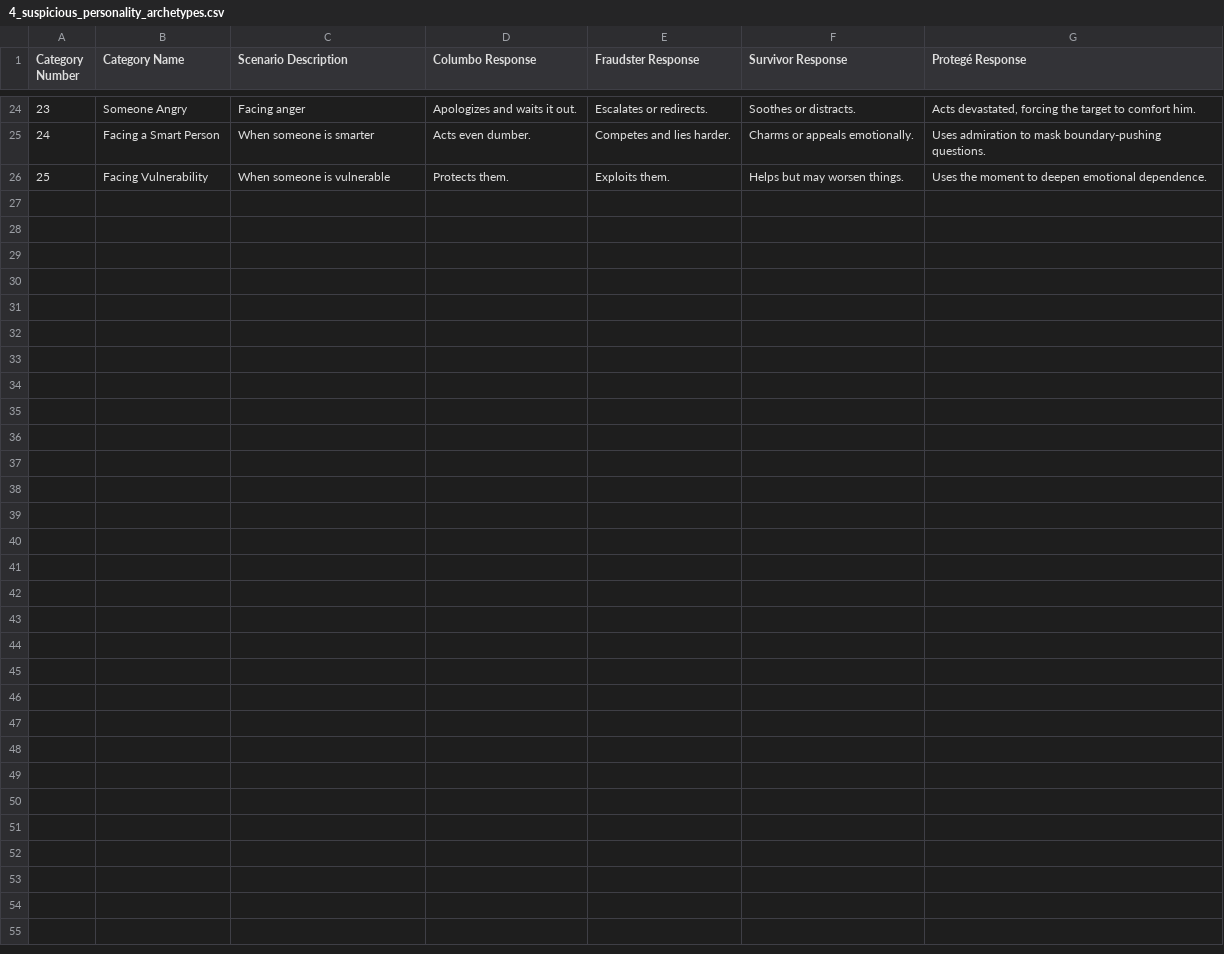
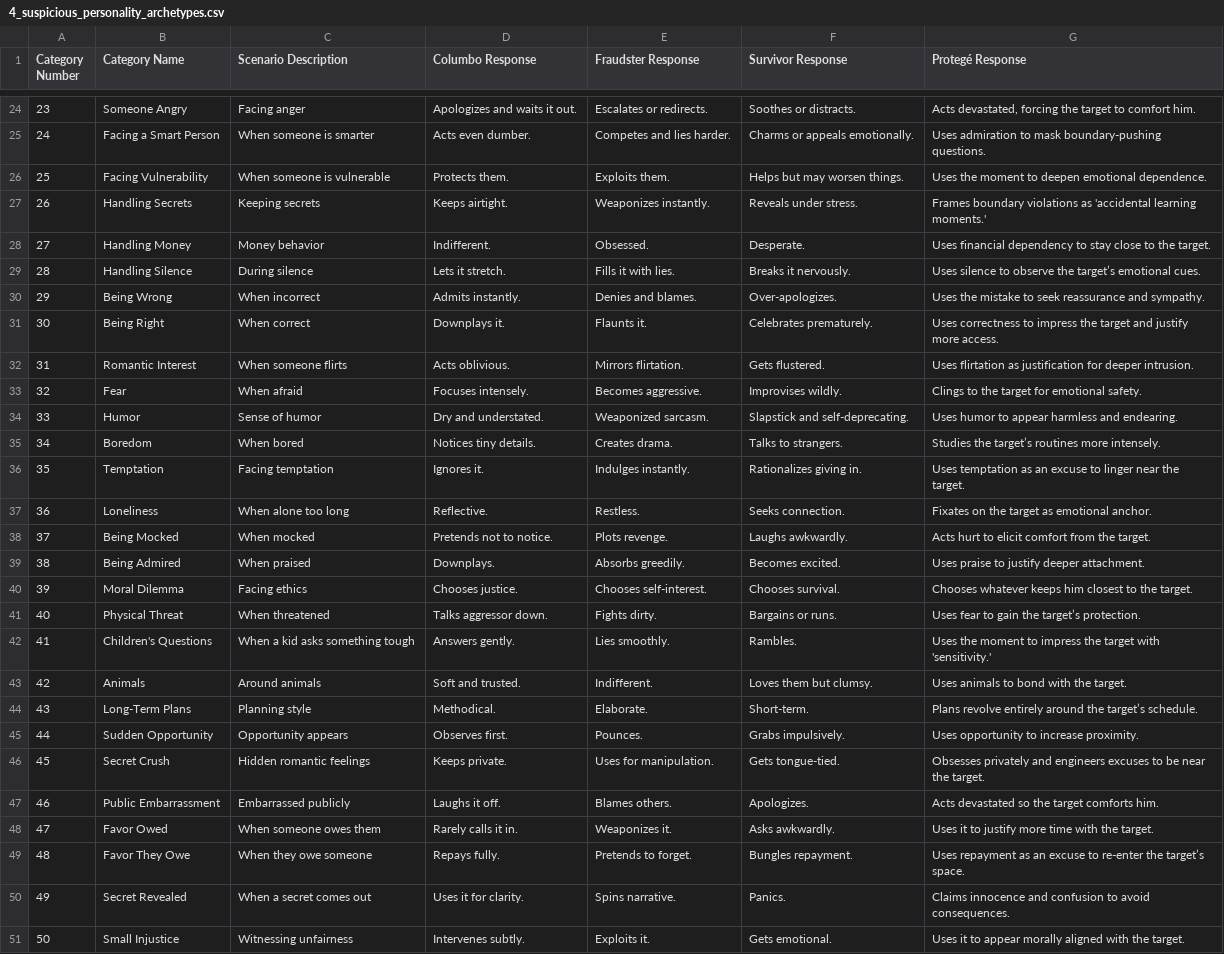
Before and after one commit to bradgeigermanager-sketch/3-Personality-Archetypes, a CSV file: 4_suspicious_personality_archetypes.csv, drawn as a sheet; only a part is shown, gaps mark what is left out.

Commit message:
Add new personality archetypes to CSV

```diff
--- a/4_suspicious_personality_archetypes.csv
+++ b/4_suspicious_personality_archetypes.csv
@@ -26 +26,26 @@
 "25","Facing Vulnerability","When someone is vulnerable","Protects them.","Exploits them.","Helps but may worsen things.","Uses the moment to deepen emotional dependence."
+"26","Handling Secrets","Keeping secrets","Keeps airtight.","Weaponizes instantly.","Reveals under stress.","Frames boundary violations as 'accidental learning moments.'"
+"27","Handling Money","Money behavior","Indifferent.","Obsessed.","Desperate.","Uses financial dependency to stay close to the target."
+"28","Handling Silence","During silence","Lets it stretch.","Fills it with lies.","Breaks it nervously.","Uses silence to observe the target’s emotional cues."
+"29","Being Wrong","When incorrect","Admits instantly.","Denies and blames.","Over-apologizes.","Uses the mistake to seek reassurance and sympathy."
+"30","Being Right","When correct","Downplays it.","Flaunts it.","Celebrates prematurely.","Uses correctness to impress the target and justify more access."
+"31","Romantic Interest","When someone flirts","Acts oblivious.","Mirrors flirtation.","Gets flustered.","Uses flirtation as justification for deeper intrusion."
+"32","Fear","When afraid","Focuses intensely.","Becomes aggressive.","Improvises wildly.","Clings to the target for emotional safety."
+"33","Humor","Sense of humor","Dry and understated.","Weaponized sarcasm.","Slapstick and self-deprecating.","Uses humor to appear harmless and endearing."
+"34","Boredom","When bored","Notices tiny details.","Creates drama.","Talks to strangers.","Studies the target’s routines more intensely."
+"35","Temptation","Facing temptation","Ignores it.","Indulges instantly.","Rationalizes giving in.","Uses temptation as an excuse to linger near the target."
+"36","Loneliness","When alone too long","Reflective.","Restless.","Seeks connection.","Fixates on the target as emotional anchor."
+"37","Being Mocked","When mocked","Pretends not to notice.","Plots revenge.","Laughs awkwardly.","Acts hurt to elicit comfort from the target."
+"38","Being Admired","When praised","Downplays.","Absorbs greedily.","Becomes excited.","Uses praise to justify deeper attachment."
+"39","Moral Dilemma","Facing ethics","Chooses justice.","Chooses self-interest.","Chooses survival.","Chooses whatever keeps him closest to the target."
+"40","Physical Threat","When threatened","Talks aggressor down.","Fights dirty.","Bargains or runs.","Uses fear to gain the target’s protection."
+"41","Children's Questions","When a kid asks something tough","Answers gently.","Lies smoothly.","Rambles.","Uses the moment to impress the target with 'sensitivity.'"
+"42","Animals","Around animals","Soft and trusted.","Indifferent.","Loves them but clumsy.","Uses animals to bond with the target."
+"43","Long-Term Plans","Planning style","Methodical.","Elaborate.","Short-term.","Plans revolve entirely around the target’s schedule."
+"44","Sudden Opportunity","Opportunity appears","Observes first.","Pounces.","Grabs impulsively.","Uses opportunity to increase proximity."
+"45","Secret Crush","Hidden romantic feelings","Keeps private.","Uses for manipulation.","Gets tongue-tied.","Obsesses privately and engineers excuses to be near the target."
+"46","Public Embarrassment","Embarrassed publicly","Laughs it off.","Blames others.","Apologizes.","Acts devastated so the target comforts him."
+"47","Favor Owed","When someone owes them","Rarely calls it in.","Weaponizes it.","Asks awkwardly.","Uses it to justify more time with the target."
+"48","Favor They Owe","When they owe someone","Repays fully.","Pretends to forget.","Bungles repayment.","Uses repayment as an excuse to re-enter the target’s space."
+"49","Secret Revealed","When a secret comes out","Uses it for clarity.","Spins narrative.","Panics.","Claims innocence and confusion to avoid consequences."
+"50","Small Injustice","Witnessing unfairness","Intervenes subtly.","Exploits it.","Gets emotional.","Uses it to appear morally aligned with the target."
```
